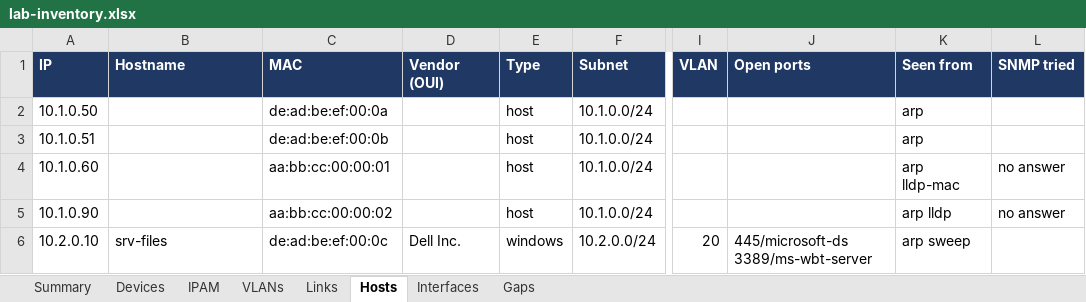
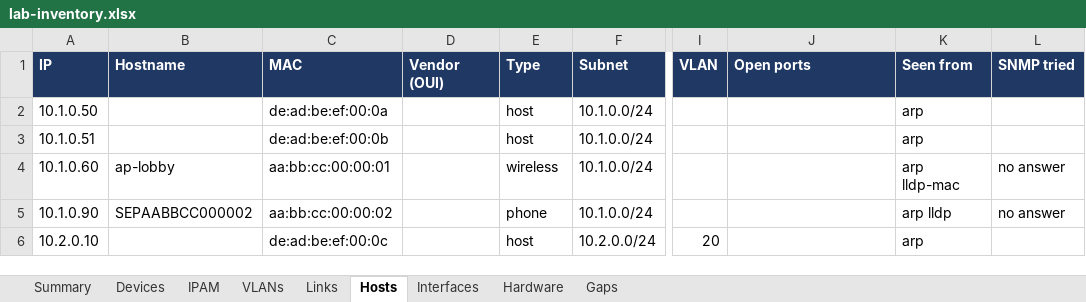
Before and after one commit to kerbe42/netmap, an Excel workbook: examples/lab-inventory.xlsx, sheet Hosts, drawn as a sheet; only a part is shown, gaps mark what is left out; values as stored, in another font and other column widths than the file's, no borders; the diff names each change by its address in the sheet, - before the commit and + after, or states it on an @@ line.

```diff
--- a/examples/lab-inventory.xlsx (sheet Hosts)
+++ b/examples/lab-inventory.xlsx (sheet Hosts)
+sheet tab: Hardware
-B4 (Hostname): (empty)
+B4 (Hostname): ap-lobby
-E4 (Type): host
+E4 (Type): wireless
-B5 (Hostname): (empty)
+B5 (Hostname): SEPAABBCC000002
-E5 (Type): host
+E5 (Type): phone
-B6 (Hostname): srv-files
+B6 (Hostname): (empty)
-D6 (Vendor (OUI)): Dell Inc.
+D6 (Vendor (OUI)): (empty)
-E6 (Type): windows
+E6 (Type): host
-J6 (Open ports): 445/microsoft-ds 3389/ms-wbt-server
+J6 (Open ports): (empty)
-K6 (Seen from): arp sweep
+K6 (Seen from): arp
```
Also changed, not shown: sheet Interfaces, sheet Summary, sheet Devices, 16 other files.
